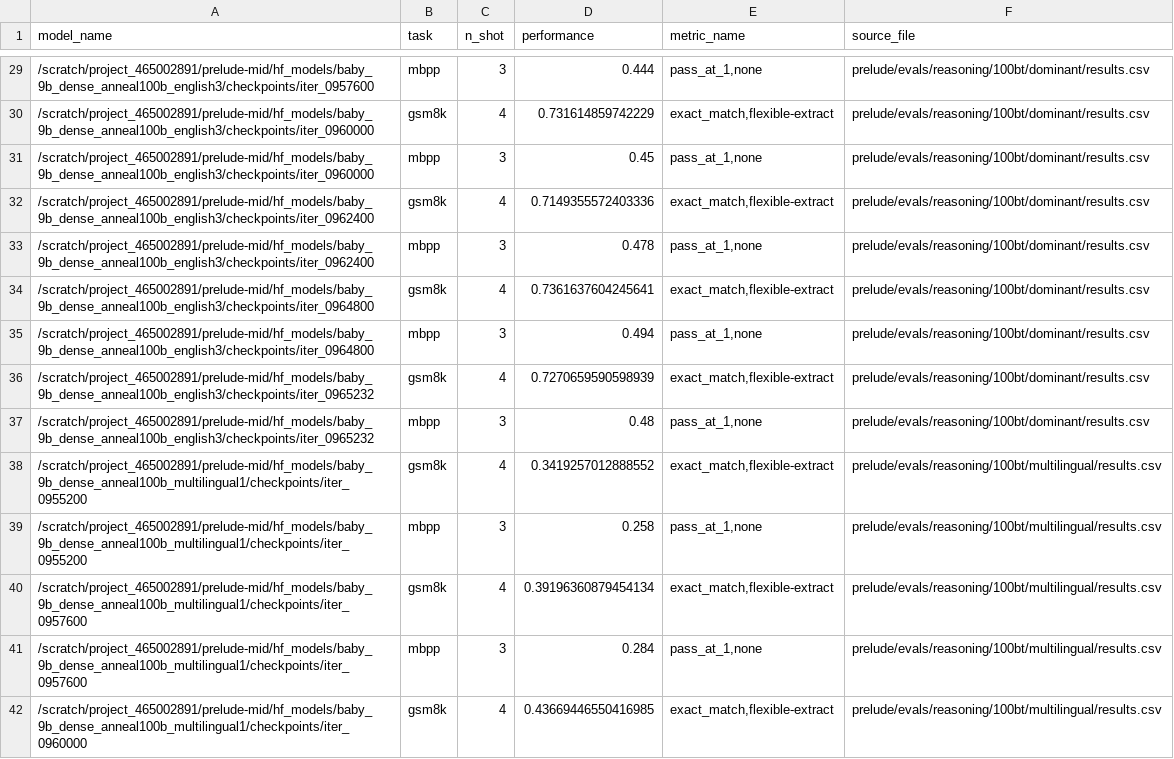
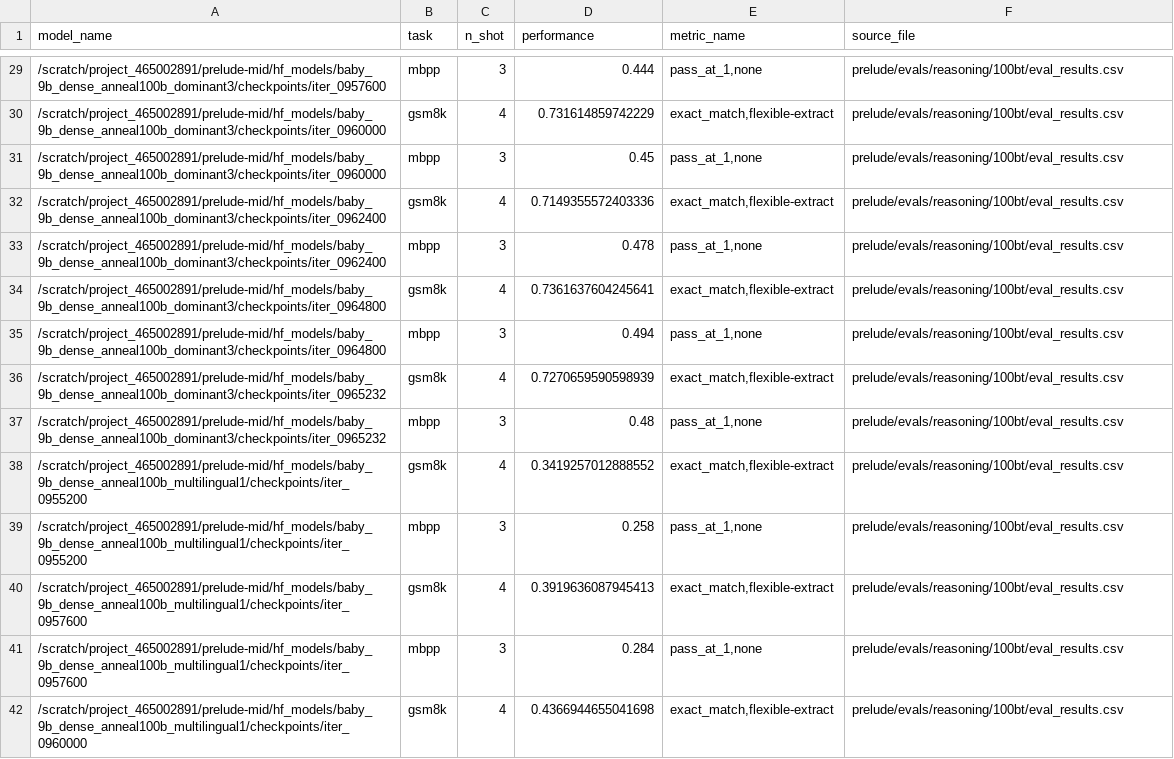
Before and after one commit to OpenEuroLLM/annealing-experiments, a CSV file: prelude/evals/reasoning/100bt/eval_results.csv, drawn as a sheet; only a part is shown, gaps mark what is left out; the diff covers the shown part only.

Commit message:
Replace "english" with "dominant" in the reasoning evals

```diff
--- a/prelude/evals/reasoning/100bt/eval_results.csv
+++ b/prelude/evals/reasoning/100bt/eval_results.csv
@@ -29,14 +29,14 @@ model_name,task,n_shot,performance,metric_name,source_file
-/scratch/project_465002891/prelude-mid/hf_models/baby_9b_dense_anneal100b_english3/checkpoints/iter_0957600,mbpp,3,0.444,"pass_at_1,none",prelude/evals/reasoning/100bt/dominant/results.csv
-/scratch/project_465002891/prelude-mid/hf_models/baby_9b_dense_anneal100b_english3/checkpoints/iter_0960000,gsm8k,4,0.731614859742229,"exact_match,flexible-extract",prelude/evals/reasoning/100bt/dominant/results.csv
-/scratch/project_465002891/prelude-mid/hf_models/baby_9b_dense_anneal100b_english3/checkpoints/iter_0960000,mbpp,3,0.45,"pass_at_1,none",prelude/evals/reasoning/100bt/dominant/results.csv
-/scratch/project_465002891/prelude-mid/hf_models/baby_9b_dense_anneal100b_english3/checkpoints/iter_0962400,gsm8k,4,0.7149355572403336,"exact_match,flexible-extract",prelude/evals/reasoning/100bt/dominant/results.csv
-/scratch/project_465002891/prelude-mid/hf_models/baby_9b_dense_anneal100b_english3/checkpoints/iter_0962400,mbpp,3,0.478,"pass_at_1,none",prelude/evals/reasoning/100bt/dominant/results.csv
-/scratch/project_465002891/prelude-mid/hf_models/baby_9b_dense_anneal100b_english3/checkpoints/iter_0964800,gsm8k,4,0.7361637604245641,"exact_match,flexible-extract",prelude/evals/reasoning/100bt/dominant/results.csv
-/scratch/project_465002891/prelude-mid/hf_models/baby_9b_dense_anneal100b_english3/checkpoints/iter_0964800,mbpp,3,0.494,"pass_at_1,none",prelude/evals/reasoning/100bt/dominant/results.csv
-/scratch/project_465002891/prelude-mid/hf_models/baby_9b_dense_anneal100b_english3/checkpoints/iter_0965232,gsm8k,4,0.7270659590598939,"exact_match,flexible-extract",prelude/evals/reasoning/100bt/dominant/results.csv
-/scratch/project_465002891/prelude-mid/hf_models/baby_9b_dense_anneal100b_english3/checkpoints/iter_0965232,mbpp,3,0.48,"pass_at_1,none",prelude/evals/reasoning/100bt/dominant/results.csv
-/scratch/project_465002891/prelude-mid/hf_models/baby_9b_dense_anneal100b_multilingual1/checkpoints/iter_0955200,gsm8k,4,0.3419257012888552,"exact_match,flexible-extract",prelude/evals/reasoning/100bt/multilingual/results.csv
-/scratch/project_465002891/prelude-mid/hf_models/baby_9b_dense_anneal100b_multilingual1/checkpoints/iter_0955200,mbpp,3,0.258,"pass_at_1,none",prelude/evals/reasoning/100bt/multilingual/results.csv
-/scratch/project_465002891/prelude-mid/hf_models/baby_9b_dense_anneal100b_multilingual1/checkpoints/iter_0957600,gsm8k,4,0.39196360879454134,"exact_match,flexible-extract",prelude/evals/reasoning/100bt/multilingual/results.csv
-/scratch/project_465002891/prelude-mid/hf_models/baby_9b_dense_anneal100b_multilingual1/checkpoints/iter_0957600,mbpp,3,0.284,"pass_at_1,none",prelude/evals/reasoning/100bt/multilingual/results.csv
-/scratch/project_465002891/prelude-mid/hf_models/baby_9b_dense_anneal100b_multilingual1/checkpoints/iter_0960000,gsm8k,4,0.43669446550416985,"exact_match,flexible-extract",prelude/evals/reasoning/100bt/multilingual/results.csv
+/scratch/project_465002891/prelude-mid/hf_models/baby_9b_dense_anneal100b_dominant3/checkpoints/iter_0957600,mbpp,3,0.444,"pass_at_1,none",prelude/evals/reasoning/100bt/eval_results.csv
+/scratch/project_465002891/prelude-mid/hf_models/baby_9b_dense_anneal100b_dominant3/checkpoints/iter_0960000,gsm8k,4,0.731614859742229,"exact_match,flexible-extract",prelude/evals/reasoning/100bt/eval_results.csv
+/scratch/project_465002891/prelude-mid/hf_models/baby_9b_dense_anneal100b_dominant3/checkpoints/iter_0960000,mbpp,3,0.45,"pass_at_1,none",prelude/evals/reasoning/100bt/eval_results.csv
+/scratch/project_465002891/prelude-mid/hf_models/baby_9b_dense_anneal100b_dominant3/checkpoints/iter_0962400,gsm8k,4,0.7149355572403336,"exact_match,flexible-extract",prelude/evals/reasoning/100bt/eval_results.csv
+/scratch/project_465002891/prelude-mid/hf_models/baby_9b_dense_anneal100b_dominant3/checkpoints/iter_0962400,mbpp,3,0.478,"pass_at_1,none",prelude/evals/reasoning/100bt/eval_results.csv
+/scratch/project_465002891/prelude-mid/hf_models/baby_9b_dense_anneal100b_dominant3/checkpoints/iter_0964800,gsm8k,4,0.7361637604245641,"exact_match,flexible-extract",prelude/evals/reasoning/100bt/eval_results.csv
+/scratch/project_465002891/prelude-mid/hf_models/baby_9b_dense_anneal100b_dominant3/checkpoints/iter_0964800,mbpp,3,0.494,"pass_at_1,none",prelude/evals/reasoning/100bt/eval_results.csv
+/scratch/project_465002891/prelude-mid/hf_models/baby_9b_dense_anneal100b_dominant3/checkpoints/iter_0965232,gsm8k,4,0.7270659590598939,"exact_match,flexible-extract",prelude/evals/reasoning/100bt/eval_results.csv
+/scratch/project_465002891/prelude-mid/hf_models/baby_9b_dense_anneal100b_dominant3/checkpoints/iter_0965232,mbpp,3,0.48,"pass_at_1,none",prelude/evals/reasoning/100bt/eval_results.csv
+/scratch/project_465002891/prelude-mid/hf_models/baby_9b_dense_anneal100b_multilingual1/checkpoints/iter_0955200,gsm8k,4,0.3419257012888552,"exact_match,flexible-extract",prelude/evals/reasoning/100bt/eval_results.csv
+/scratch/project_465002891/prelude-mid/hf_models/baby_9b_dense_anneal100b_multilingual1/checkpoints/iter_0955200,mbpp,3,0.258,"pass_at_1,none",prelude/evals/reasoning/100bt/eval_results.csv
+/scratch/project_465002891/prelude-mid/hf_models/baby_9b_dense_anneal100b_multilingual1/checkpoints/iter_0957600,gsm8k,4,0.3919636087945413,"exact_match,flexible-extract",prelude/evals/reasoning/100bt/eval_results.csv
+/scratch/project_465002891/prelude-mid/hf_models/baby_9b_dense_anneal100b_multilingual1/checkpoints/iter_0957600,mbpp,3,0.284,"pass_at_1,none",prelude/evals/reasoning/100bt/eval_results.csv
+/scratch/project_465002891/prelude-mid/hf_models/baby_9b_dense_anneal100b_multilingual1/checkpoints/iter_0960000,gsm8k,4,0.4366944655041698,"exact_match,flexible-extract",prelude/evals/reasoning/100bt/eval_results.csv
```
Also changed, not shown: 113 edited cells elsewhere in this file, prelude/evals/reasoning/100bt/averaged_scores_reasoning.csv, prelude/evals/reasoning/100bt/dominant/results.csv, 18 other files.
